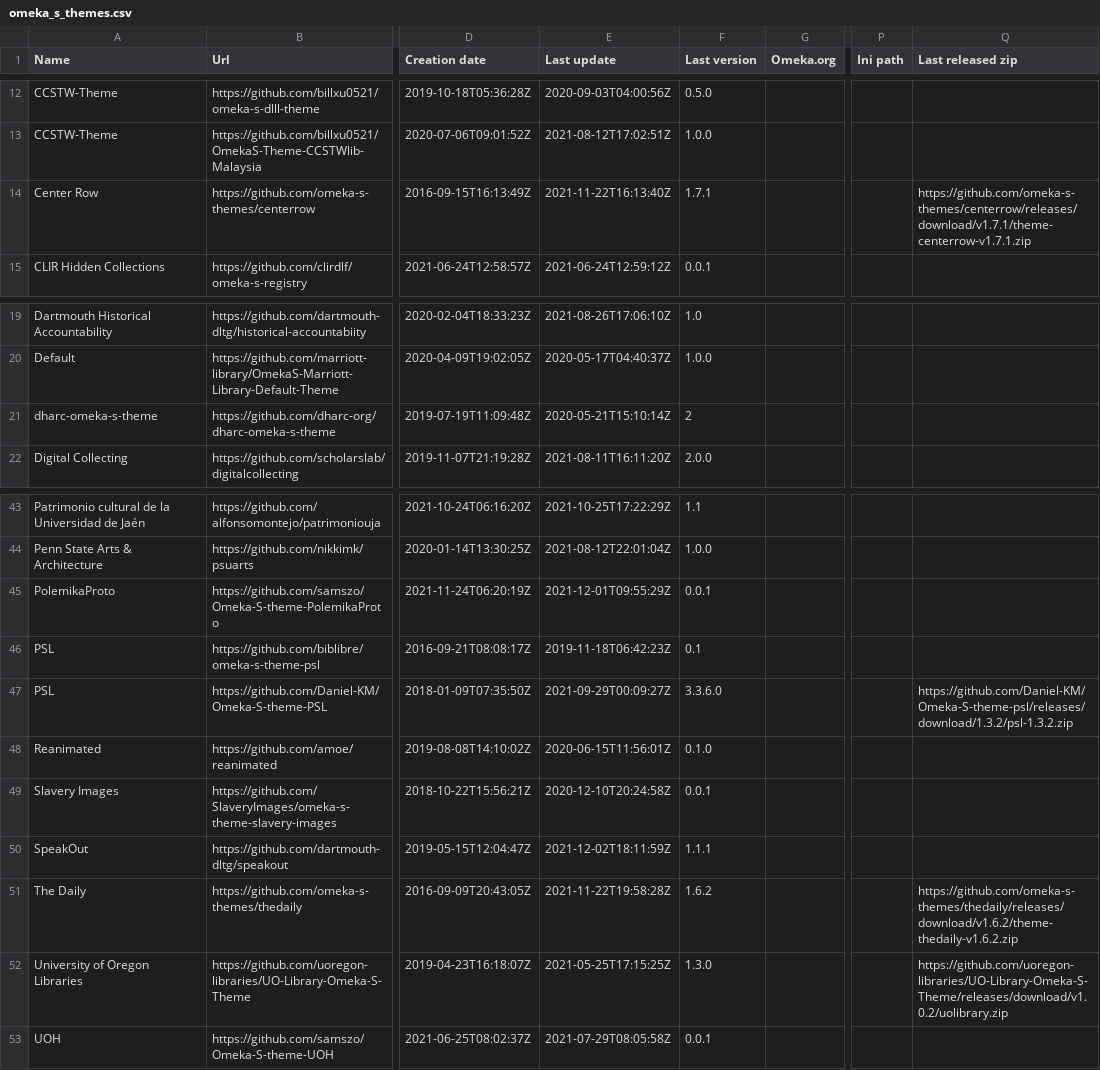
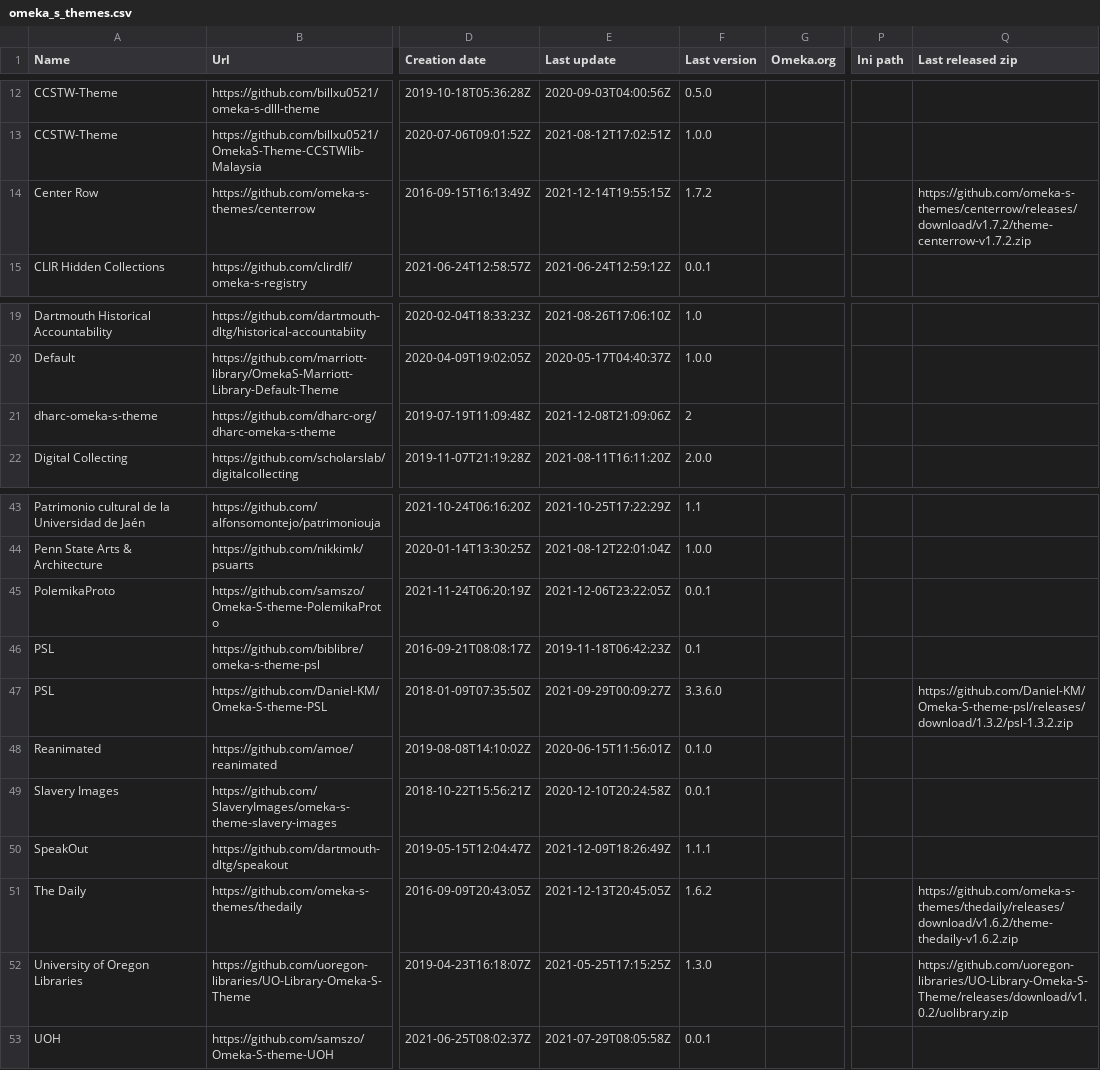
Before and after one commit to Daniel-KM/UpgradeToOmekaS, a CSV file: _data/omeka_s_themes.csv, drawn as a sheet; only a part is shown, gaps mark what is left out; the diff names each change by its address in the sheet, - before the commit and + after, or states it on an @@ line.

```diff
--- a/_data/omeka_s_themes.csv
+++ b/_data/omeka_s_themes.csv
-E14 (Last update): 2021-11-22T16:13:40Z
+E14 (Last update): 2021-12-14T19:55:15Z
-F14 (Last version): 1.7.1
+F14 (Last version): 1.7.2
-Q14 (Last released zip): https://github.com/omeka-s-themes/centerrow/releases/download/v1.7.1/theme-centerrow-v1.7.1.zip
+Q14 (Last released zip): https://github.com/omeka-s-themes/centerrow/releases/download/v1.7.2/theme-centerrow-v1.7.2.zip
-E21 (Last update): 2020-05-21T15:10:14Z
+E21 (Last update): 2021-12-08T21:09:06Z
-E45 (Last update): 2021-12-01T09:55:29Z
+E45 (Last update): 2021-12-06T23:22:05Z
-E50 (Last update): 2021-12-02T18:11:59Z
+E50 (Last update): 2021-12-09T18:26:49Z
-E51 (Last update): 2021-11-22T19:58:28Z
+E51 (Last update): 2021-12-13T20:45:05Z
```
Also changed, not shown: _data/omeka_plugins.csv, _data/omeka_s_modules.csv, 1 other file.
